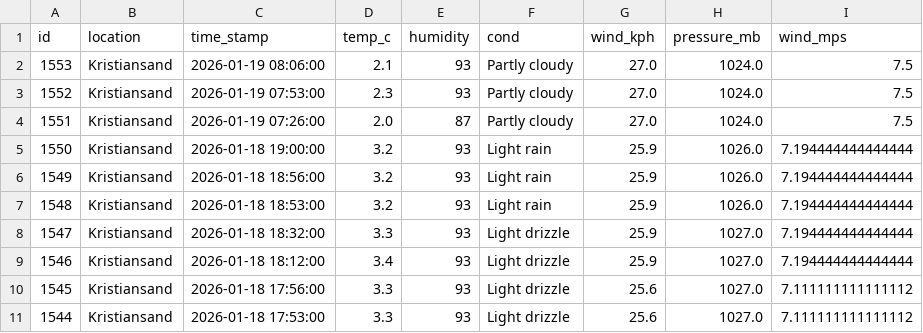
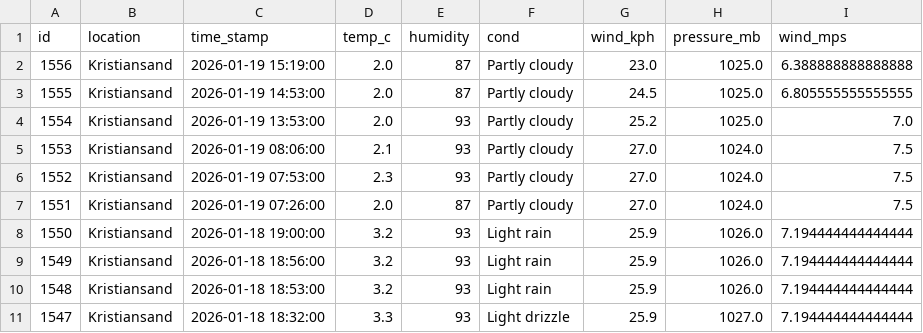
Before and after one commit to Frank-Ellingsen/krs_weather_report, a CSV file: docs/weather_records.csv, drawn as a sheet; only a part is shown; the shorter side is filled out with more unchanged rows.

```diff
--- a/docs/weather_records.csv
+++ b/docs/weather_records.csv
@@ -1,2 +1,5 @@
 id,location,time_stamp,temp_c,humidity,cond,wind_kph,pressure_mb,wind_mps
+1556,Kristiansand,2026-01-19 15:19:00,2.0,87,Partly cloudy,23.0,1025.0,6.388888888888888
+1555,Kristiansand,2026-01-19 14:53:00,2.0,87,Partly cloudy,24.5,1025.0,6.805555555555555
+1554,Kristiansand,2026-01-19 13:53:00,2.0,93,Partly cloudy,25.2,1025.0,7.0
 1553,Kristiansand,2026-01-19 08:06:00,2.1,93,Partly cloudy,27.0,1024.0,7.5
```
Also changed, not shown: 2 other files.
